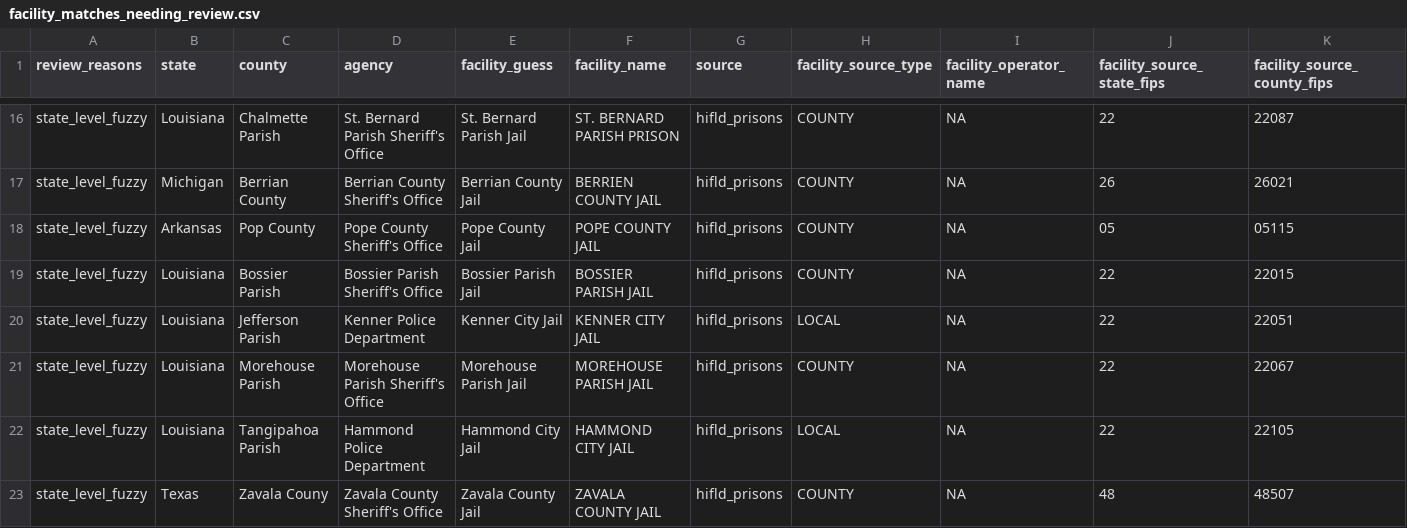
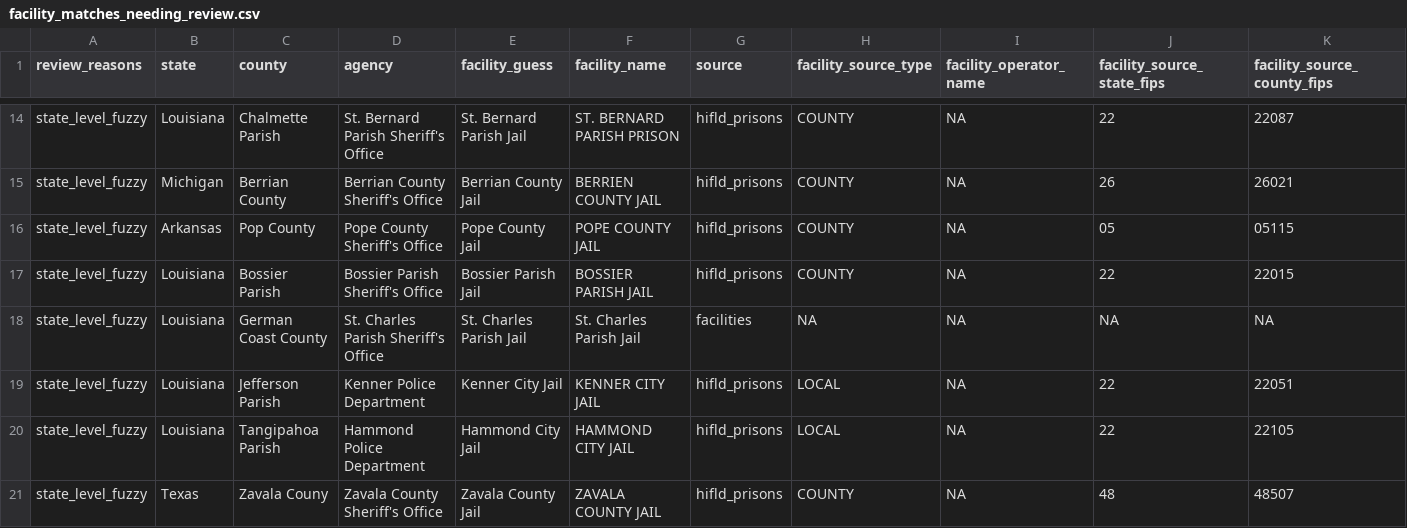
Before and after one commit to deportationdata/ice-287g, a CSV file: data/facility_matches_needing_review.csv, drawn as a sheet; only a part is shown, gaps mark what is left out; removed rows and columns are numbered as before the commit, all else as after; rows hold the shown columns only; the diff covers the shown part only; the diff names each change by its address in the sheet, - before the commit and + after, or states it on an @@ line.

```diff
--- a/data/facility_matches_needing_review.csv
+++ b/data/facility_matches_needing_review.csv
+row 18: state_level_fuzzy | Louisiana | German Coast County | St. Charles Parish Sheriff's Office | St. Charles Parish Jail | St. Charles Parish Jail | facilities | NA | NA | NA | NA
-row 21: state_level_fuzzy | Louisiana | Morehouse Parish | Morehouse Parish Sheriff's Office | Morehouse Parish Jail | MOREHOUSE PARISH JAIL | hifld_prisons | COUNTY | NA | 22 | 22067
```
Also changed, not shown: 1 added row and 2 removed rows elsewhere in this file, data/municipal_facility_mapping_qa.csv, data/non_facility_matches_needing_review.csv, 40 other files.
